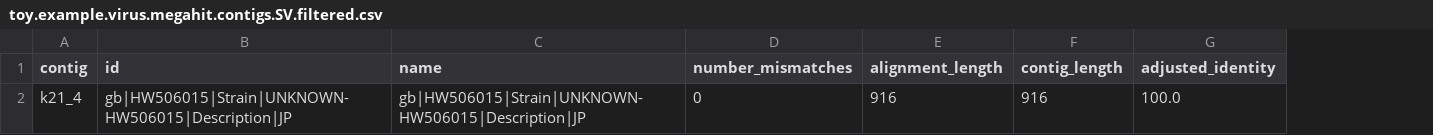
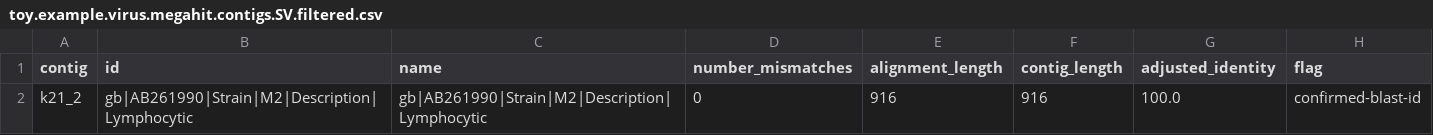
Before and after one commit to Mangul-Lab-USC/needle, a CSV file: example/toy.example.virus.megahit.contigs.SV.filtered.csv, drawn as a sheet; the diff names each change by its address in the sheet, - before the commit and + after, or states it on an @@ line.

```diff
--- a/example/toy.example.virus.megahit.contigs.SV.filtered.csv
+++ b/example/toy.example.virus.megahit.contigs.SV.filtered.csv
+column H (flag), row 2: confirmed-blast-id
-A2 (contig): k21_4
+A2 (contig): k21_2
-B2 (id): gb|HW506015|Strain|UNKNOWN-HW506015|Description|JP
+B2 (id): gb|AB261990|Strain|M2|Description|Lymphocytic
-C2 (name): gb|HW506015|Strain|UNKNOWN-HW506015|Description|JP
+C2 (name): gb|AB261990|Strain|M2|Description|Lymphocytic
```
Also changed, not shown: example/toy.example.virus.megahit.contigs.BLAST.house.format.csv, example/toy.example.virus.megahit.contigs.SV.csv, 4 other files.
